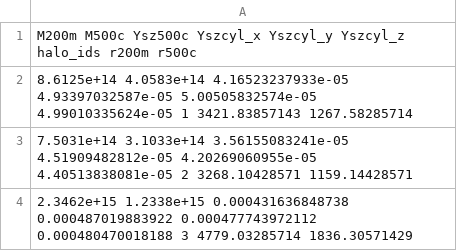
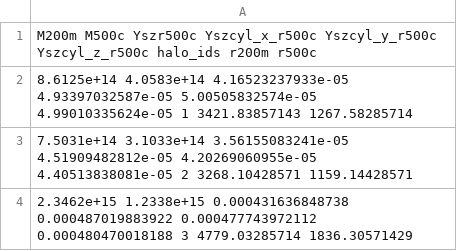
Before and after one commit to cavestruz/SZmaps, a CSV file: calculate_scaling/szyscaling.csv, drawn as a sheet; only a part is shown.

Commit message:
modified Lv6 output header to be compatible for comparison (szyscaling.csv). Notebook now has scaling, and best fit parameters

```diff
--- a/calculate_scaling/szyscaling.csv
+++ b/calculate_scaling/szyscaling.csv
@@ -1,2 +1,2 @@
-M200m M500c Ysz500c Yszcyl_x Yszcyl_y Yszcyl_z halo_ids r200m r500c
+M200m M500c Yszr500c Yszcyl_x_r500c Yszcyl_y_r500c Yszcyl_z_r500c halo_ids r200m r500c
 8.6125e+14 4.0583e+14 4.16523237933e-05 4.93397032587e-05 5.00505832574e-05 4.99010335624e-05 1 3421.83857143 1267.58285714
```
Also changed, not shown: 2 other files.
